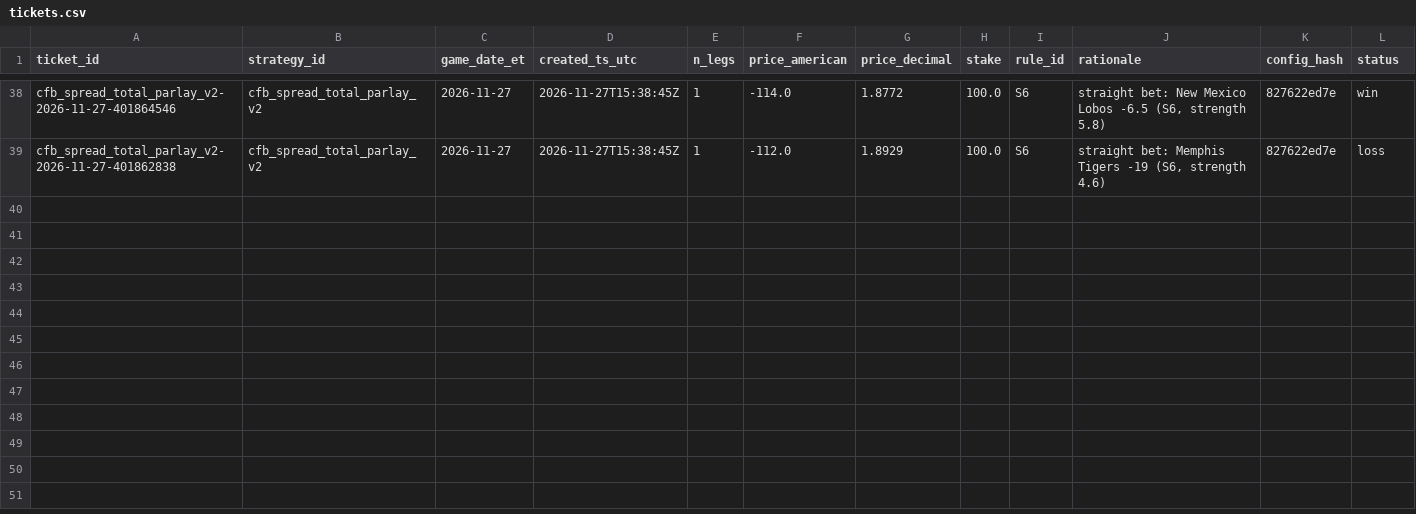
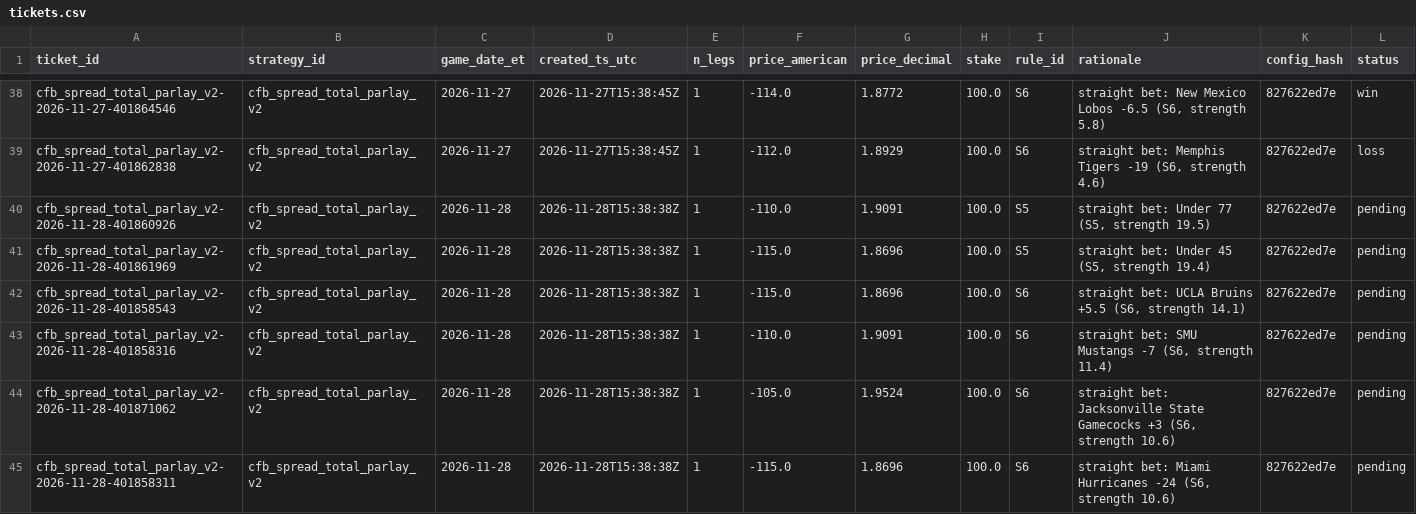
Before and after one commit to gitchrisqueen/panthera, a CSV file: data/ncaaf/tickets/tickets.csv, drawn as a sheet; only a part is shown, gaps mark what is left out; rows hold the shown columns only; the diff names each change by its address in the sheet, - before the commit and + after, or states it on an @@ line.

```diff
--- a/data/ncaaf/tickets/tickets.csv
+++ b/data/ncaaf/tickets/tickets.csv
+row 40: cfb_spread_total_parlay_v2-2026-11-28-401860926 | cfb_spread_total_parlay_v2 | 2026-11-28 | 2026-11-28T15:38:38Z | 1 | -110.0 | 1.9091 | 100.0 | S5 | straight bet: Under 77 (S5, strength 19.5) | 827622ed7e | pending
+row 41: cfb_spread_total_parlay_v2-2026-11-28-401861969 | cfb_spread_total_parlay_v2 | 2026-11-28 | 2026-11-28T15:38:38Z | 1 | -115.0 | 1.8696 | 100.0 | S5 | straight bet: Under 45 (S5, strength 19.4) | 827622ed7e | pending
+row 42: cfb_spread_total_parlay_v2-2026-11-28-401858543 | cfb_spread_total_parlay_v2 | 2026-11-28 | 2026-11-28T15:38:38Z | 1 | -115.0 | 1.8696 | 100.0 | S6 | straight bet: UCLA Bruins +5.5 (S6, strength 14.1) | 827622ed7e | pending
+row 43: cfb_spread_total_parlay_v2-2026-11-28-401858316 | cfb_spread_total_parlay_v2 | 2026-11-28 | 2026-11-28T15:38:38Z | 1 | -110.0 | 1.9091 | 100.0 | S6 | straight bet: SMU Mustangs -7 (S6, strength 11.4) | 827622ed7e | pending
+row 44: cfb_spread_total_parlay_v2-2026-11-28-401871062 | cfb_spread_total_parlay_v2 | 2026-11-28 | 2026-11-28T15:38:38Z | 1 | -105.0 | 1.9524 | 100.0 | S6 | straight bet: Jacksonville State Gamecocks +3 (S6, strength 10.6) | 827622ed7e | pending
+row 45: cfb_spread_total_parlay_v2-2026-11-28-401858311 | cfb_spread_total_parlay_v2 | 2026-11-28 | 2026-11-28T15:38:38Z | 1 | -115.0 | 1.8696 | 100.0 | S6 | straight bet: Miami Hurricanes -24 (S6, strength 10.6) | 827622ed7e | pending
```
Also changed, not shown: data/ncaaf/games/games.csv, data/ncaaf/tickets/decisions.csv, 7 other files.
